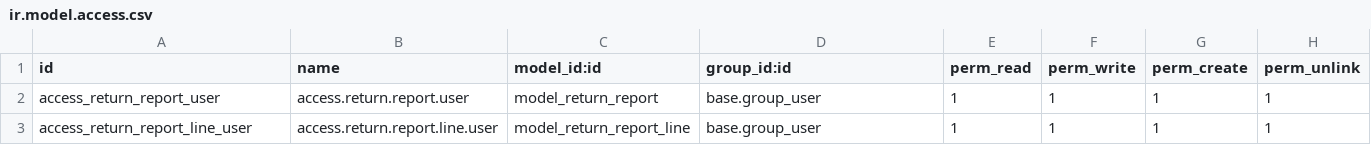
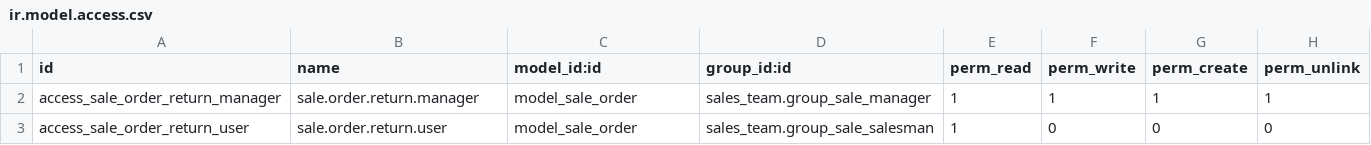
Before and after one commit to cm-cifra/Lexora_Custom_Module, a CSV file: return_reports/security/ir.model.access.csv, drawn as a sheet.

```diff
--- a/return_reports/security/ir.model.access.csv
+++ b/return_reports/security/ir.model.access.csv
@@ -1,3 +1,3 @@
 id,name,model_id:id,group_id:id,perm_read,perm_write,perm_create,perm_unlink
-access_return_report_user,access.return.report.user,model_return_report,base.group_user,1,1,1,1
-access_return_report_line_user,access.return.report.line.user,model_return_report_line,base.group_user,1,1,1,1
+access_sale_order_return_manager,sale.order.return.manager,model_sale_order,sales_team.group_sale_manager,1,1,1,1
+access_sale_order_return_user,sale.order.return.user,model_sale_order,sales_team.group_sale_salesman,1,0,0,0
```
Also changed, not shown: 10 other files.
